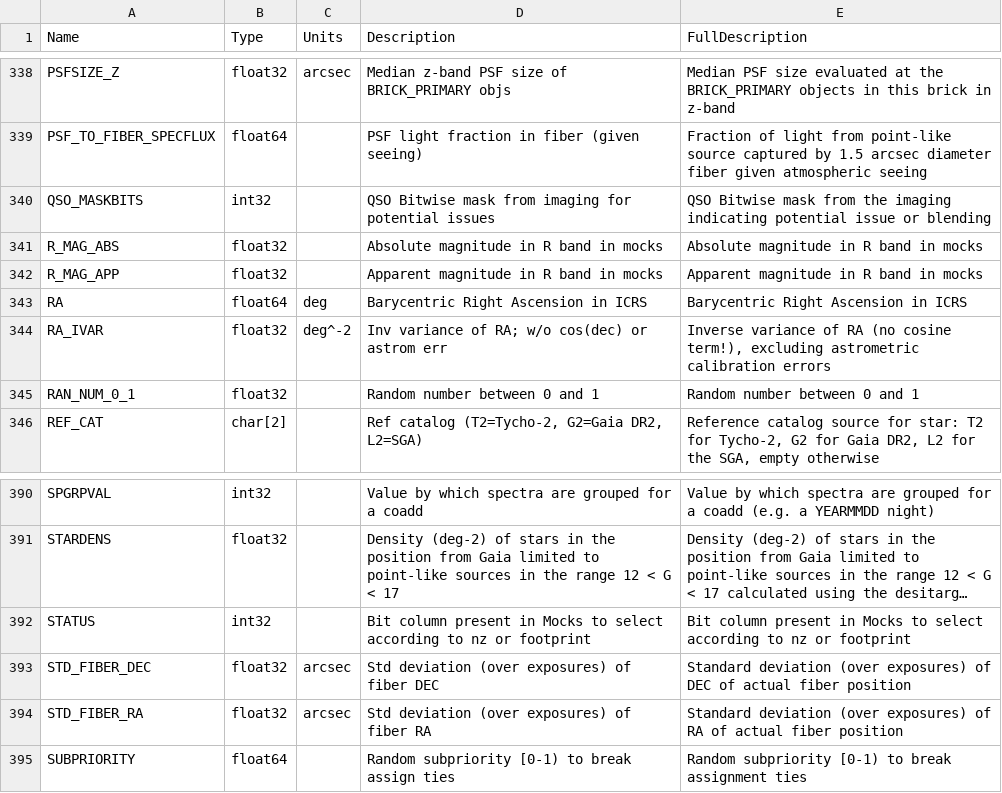
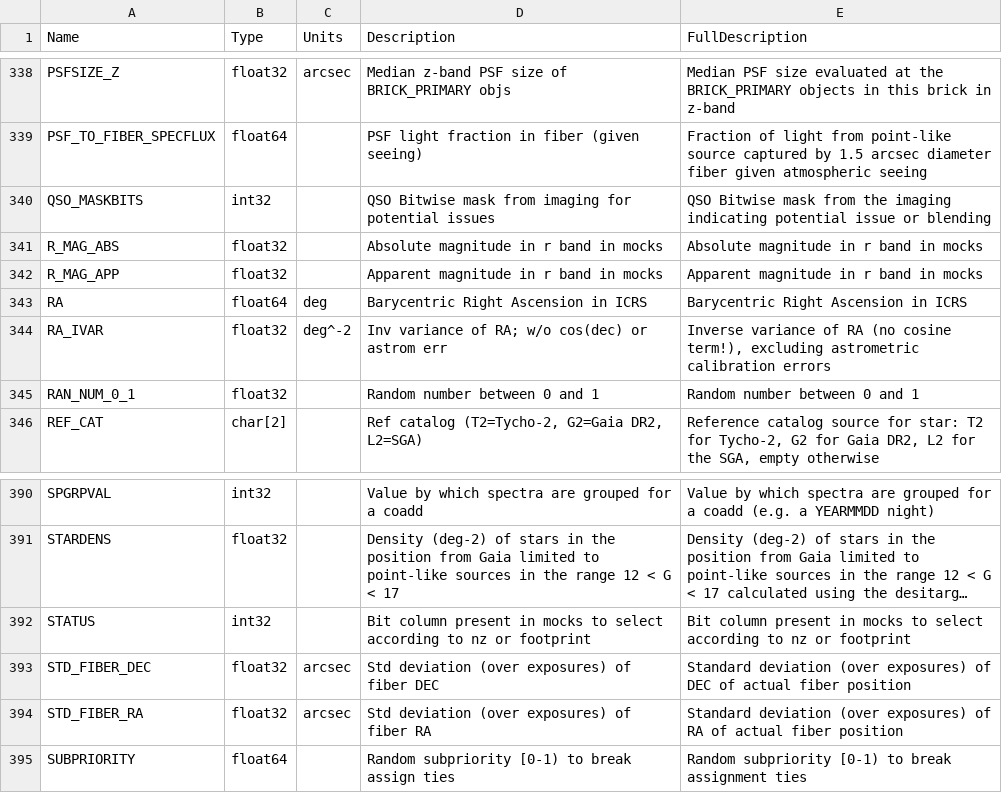
Before and after one commit to desihub/desidatamodel, a CSV file: py/desidatamodel/data/column_descriptions.csv, drawn as a sheet; only a part is shown, gaps mark what is left out; long unchanged cells end in …; the diff names each change by its address in the sheet, - before the commit and + after, or states it on an @@ line.

Commit message:
Update column_descriptions.csv
Solving comments

```diff
--- a/py/desidatamodel/data/column_descriptions.csv
+++ b/py/desidatamodel/data/column_descriptions.csv
-D341 (Description): Absolute magnitude in R band in mocks
+D341 (Description): Absolute magnitude in r band in mocks
-E341 (FullDescription): Absolute magnitude in R band in mocks
+E341 (FullDescription): Absolute magnitude in r band in mocks
-D342 (Description): Apparent magnitude in R band in mocks
+D342 (Description): Apparent magnitude in r band in mocks
-E342 (FullDescription): Apparent magnitude in R band in mocks
+E342 (FullDescription): Apparent magnitude in r band in mocks
-D392 (Description): …present in Mocks to select…
+D392 (Description): …present in mocks to select…
-E392 (FullDescription): …present in Mocks to select…
+E392 (FullDescription): …present in mocks to select…
```
